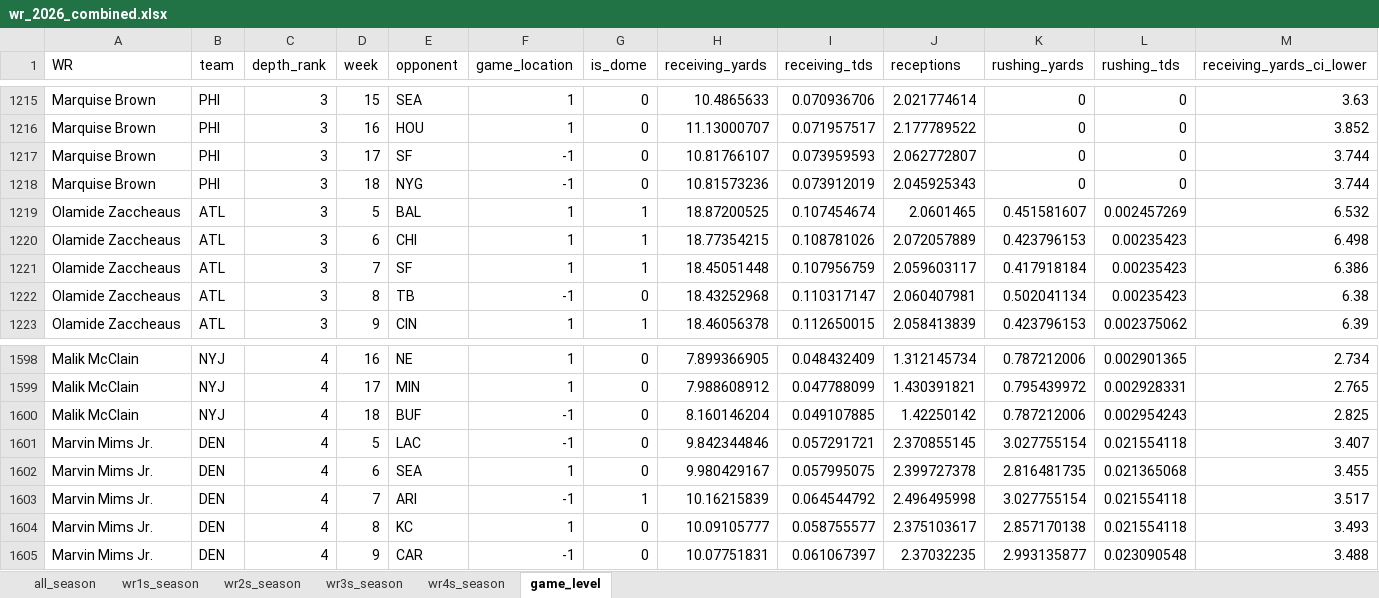
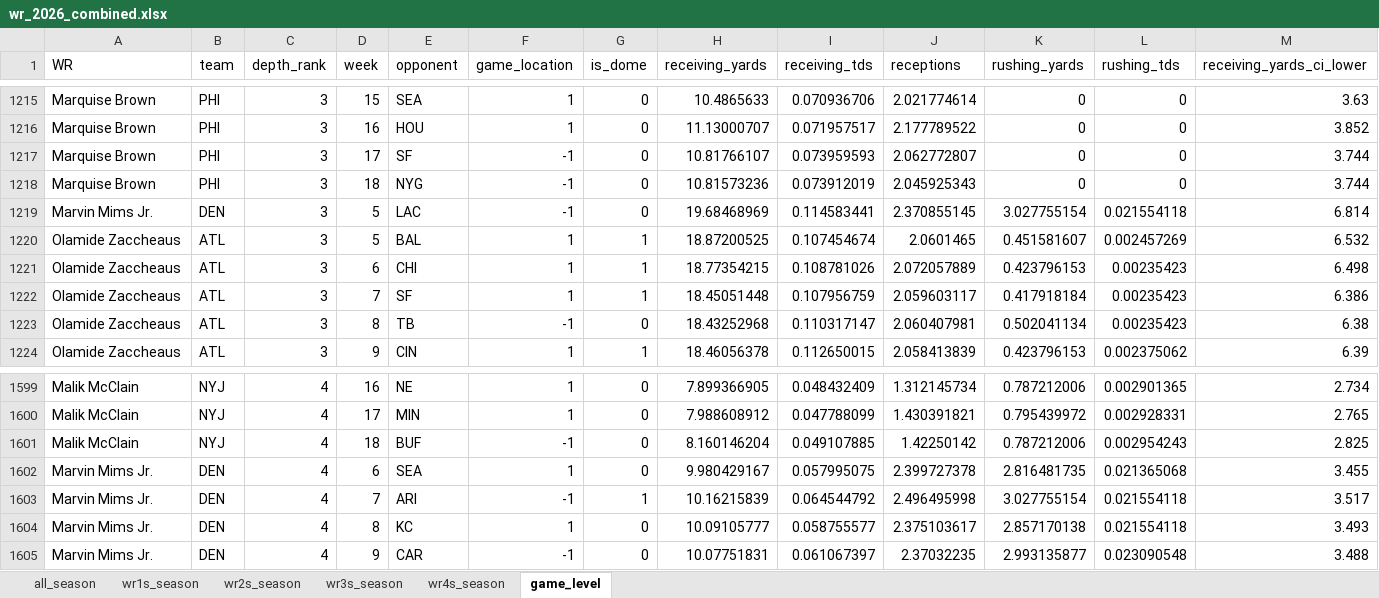
Before and after one commit to egomaniacsfantasy/lineup-lab, an Excel workbook: projections/wr_2026_combined.xlsx, sheet game_level, drawn as a sheet; only a part is shown, gaps mark what is left out; values as stored, in another font and other column widths than the file's, no borders; removed rows and columns are numbered as before the commit, all else as after; rows hold the shown columns only; the diff names each change by its address in the sheet, - before the commit and + after, or states it on an @@ line.

Commit message:
Update projections: wr_2026_combined.xlsx

```diff
--- a/projections/wr_2026_combined.xlsx (sheet game_level)
+++ b/projections/wr_2026_combined.xlsx (sheet game_level)
+row 1219: Marvin Mims Jr. | DEN | 3 | 5 | LAC | -1 | 0 | 19.68468969 | 0.114583441 | 2.370855145 | 3.027755154 | 0.021554118 | 6.814
-row 1601: Marvin Mims Jr. | DEN | 4 | 5 | LAC | -1 | 0 | 9.842344846 | 0.057291721 | 2.370855145 | 3.027755154 | 0.021554118 | 3.407
```
Also changed, not shown: sheet wr4s_season, sheet all_season.
